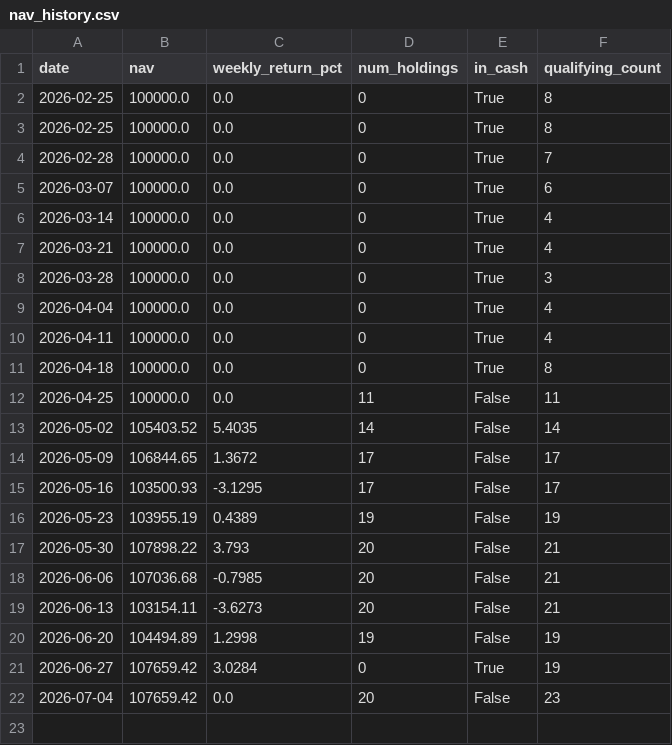
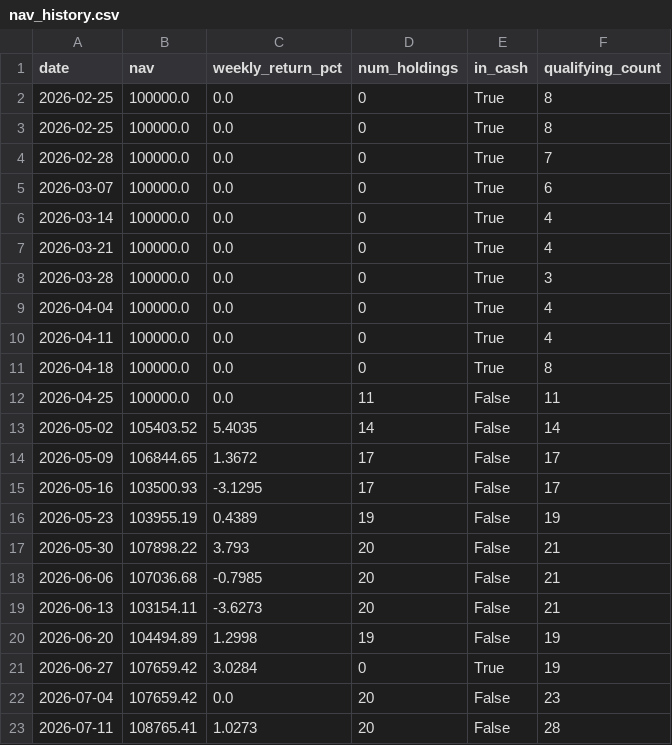
Before and after one commit to vivek-bothra/StockMomentumTracker, a CSV file: docs/nav_history.csv, drawn as a sheet; the diff names each change by its address in the sheet, - before the commit and + after, or states it on an @@ line.

```diff
--- a/docs/nav_history.csv
+++ b/docs/nav_history.csv
+row 23: 2026-07-11 | 108765.41 | 1.0273 | 20 | False | 28
```
Also changed, not shown: 3 other files.
